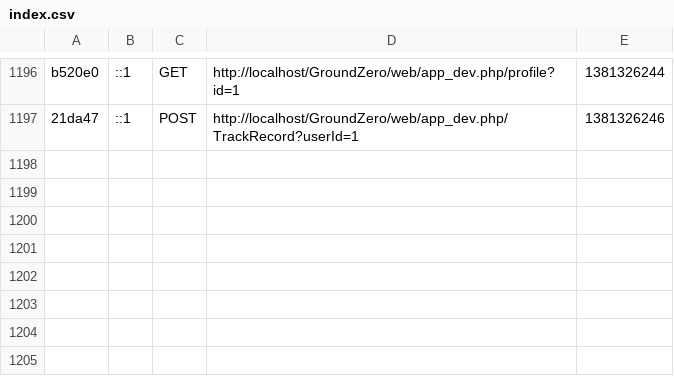
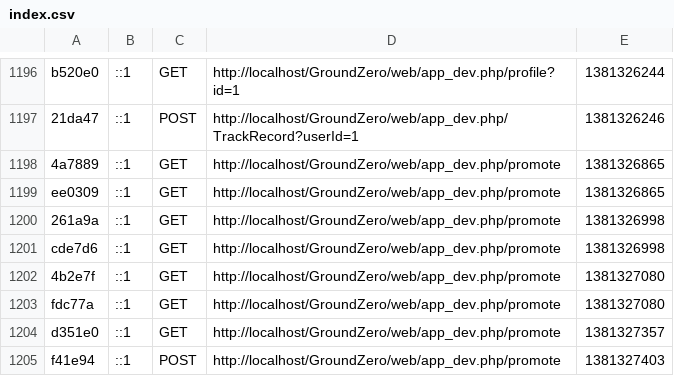
Before and after one commit to ridwannaruto/GroundZero, a CSV file: app/cache/dev/profiler/index.csv, drawn as a sheet; only a part is shown, gaps mark what is left out; the diff names each change by its address in the sheet, - before the commit and + after, or states it on an @@ line.

```diff
--- a/app/cache/dev/profiler/index.csv
+++ b/app/cache/dev/profiler/index.csv
+row 1198: 4a7889 | ::1 | GET | http://localhost/GroundZero/web/app_dev.php/promote | 1381326865
+row 1199: ee0309 | ::1 | GET | http://localhost/GroundZero/web/app_dev.php/promote | 1381326865
+row 1200: 261a9a | ::1 | GET | http://localhost/GroundZero/web/app_dev.php/promote | 1381326998
+row 1201: cde7d6 | ::1 | GET | http://localhost/GroundZero/web/app_dev.php/promote | 1381326998
+row 1202: 4b2e7f | ::1 | GET | http://localhost/GroundZero/web/app_dev.php/promote | 1381327080
+row 1203: fdc77a | ::1 | GET | http://localhost/GroundZero/web/app_dev.php/promote | 1381327080
+row 1204: d351e0 | ::1 | GET | http://localhost/GroundZero/web/app_dev.php/promote | 1381327357
+row 1205: f41e94 | ::1 | POST | http://localhost/GroundZero/web/app_dev.php/promote | 1381327403
```
Also changed, not shown: 37 other files.
